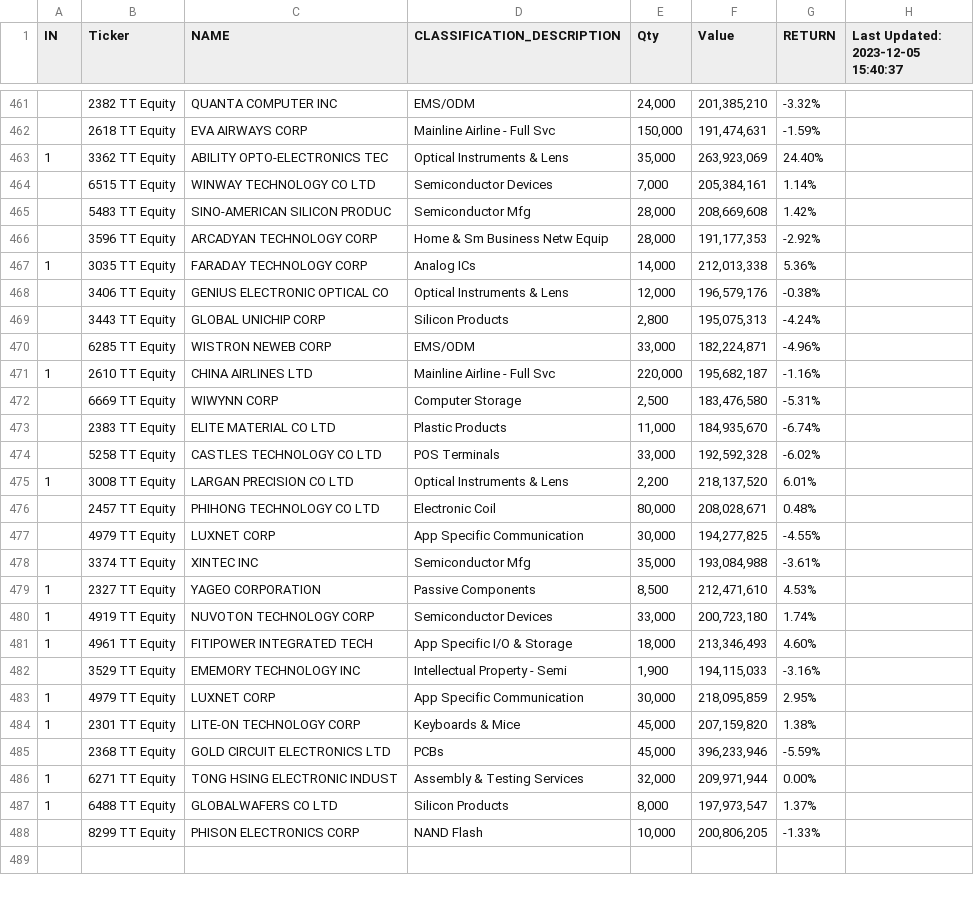
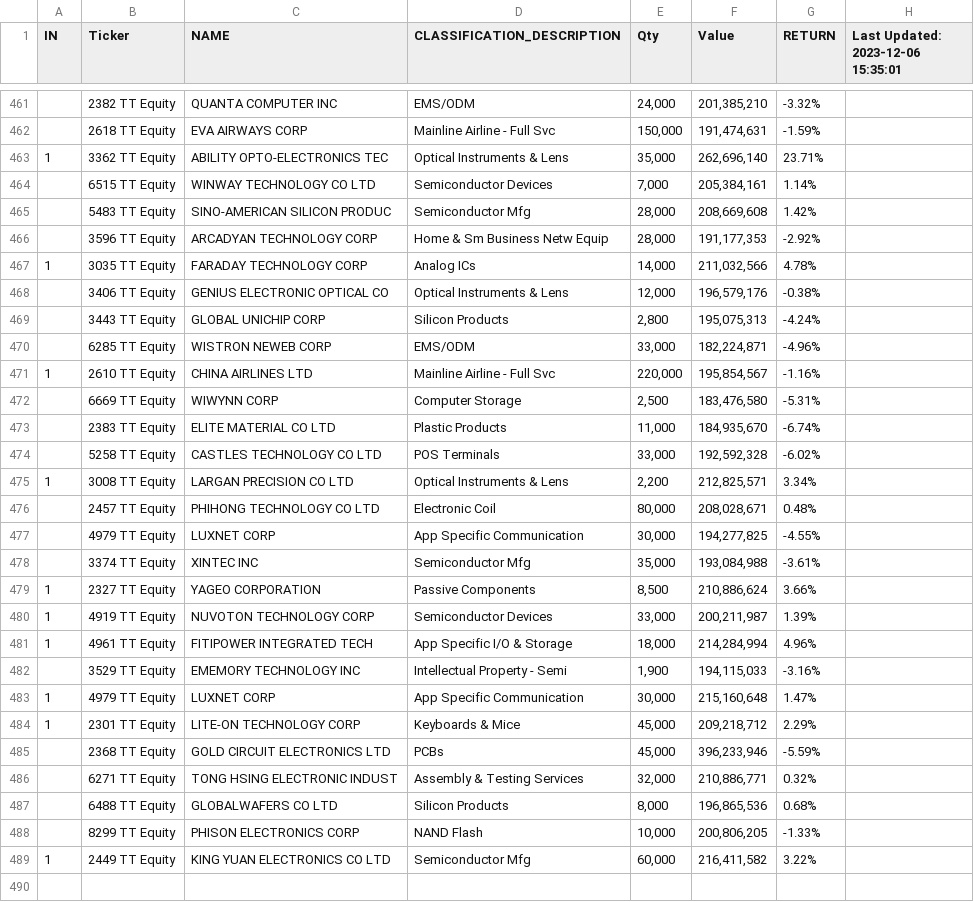
Before and after one commit to jjmerits/Dashboard, a CSV file: dash.csv, drawn as a sheet; only a part is shown, gaps mark what is left out; the diff covers the shown part only.

```diff
--- a/dash.csv
+++ b/dash.csv
@@ -1 +1 @@
-IN,Ticker,NAME,CLASSIFICATION_DESCRIPTION,Qty,Value,RETURN,Last Updated: 2023-12-05 15:40:37
+IN,Ticker,NAME,CLASSIFICATION_DESCRIPTION,Qty,Value,RETURN,Last Updated: 2023-12-06 15:35:01
@@ -462,3 +462,3 @@ IN,Ticker,NAME,CLASSIFICATION_DESCRIPTION,Qty,Value,RETURN,Last Updated: 2023-12
 ,2618 TT Equity,EVA AIRWAYS CORP,Mainline Airline - Full Svc,"150,000","191,474,631",-1.59%,
-1,3362 TT Equity,ABILITY OPTO-ELECTRONICS TEC,Optical Instruments & Lens,"35,000","263,923,069",24.40%,
+1,3362 TT Equity,ABILITY OPTO-ELECTRONICS TEC,Optical Instruments & Lens,"35,000","262,696,140",23.71%,
 ,6515 TT Equity,WINWAY TECHNOLOGY CO LTD,Semiconductor Devices,"7,000","205,384,161",1.14%,
@@ -466,3 +466,3 @@ IN,Ticker,NAME,CLASSIFICATION_DESCRIPTION,Qty,Value,RETURN,Last Updated: 2023-12
 ,3596 TT Equity,ARCADYAN TECHNOLOGY CORP,Home & Sm Business Netw Equip,"28,000","191,177,353",-2.92%,
-1,3035 TT Equity,FARADAY TECHNOLOGY CORP,Analog ICs,"14,000","212,013,338",5.36%,
+1,3035 TT Equity,FARADAY TECHNOLOGY CORP,Analog ICs,"14,000","211,032,566",4.78%,
 ,3406 TT Equity,GENIUS ELECTRONIC OPTICAL CO,Optical Instruments & Lens,"12,000","196,579,176",-0.38%,
@@ -470,3 +470,3 @@ IN,Ticker,NAME,CLASSIFICATION_DESCRIPTION,Qty,Value,RETURN,Last Updated: 2023-12
 ,6285 TT Equity,WISTRON NEWEB CORP,EMS/ODM,"33,000","182,224,871",-4.96%,
-1,2610 TT Equity,CHINA AIRLINES LTD,Mainline Airline - Full Svc,"220,000","195,682,187",-1.16%,
+1,2610 TT Equity,CHINA AIRLINES LTD,Mainline Airline - Full Svc,"220,000","195,854,567",-1.16%,
 ,6669 TT Equity,WIWYNN CORP,Computer Storage,"2,500","183,476,580",-5.31%,
@@ -474,3 +474,3 @@ IN,Ticker,NAME,CLASSIFICATION_DESCRIPTION,Qty,Value,RETURN,Last Updated: 2023-12
 ,5258 TT Equity,CASTLES TECHNOLOGY CO LTD,POS Terminals,"33,000","192,592,328",-6.02%,
-1,3008 TT Equity,LARGAN PRECISION CO LTD,Optical Instruments & Lens,"2,200","218,137,520",6.01%,
+1,3008 TT Equity,LARGAN PRECISION CO LTD,Optical Instruments & Lens,"2,200","212,825,571",3.34%,
 ,2457 TT Equity,PHIHONG TECHNOLOGY CO LTD,Electronic Coil,"80,000","208,028,671",0.48%,
@@ -478,12 +478,13 @@ IN,Ticker,NAME,CLASSIFICATION_DESCRIPTION,Qty,Value,RETURN,Last Updated: 2023-12
 ,3374 TT Equity,XINTEC INC,Semiconductor Mfg,"35,000","193,084,988",-3.61%,
-1,2327 TT Equity,YAGEO CORPORATION,Passive Components,"8,500","212,471,610",4.53%,
-1,4919 TT Equity,NUVOTON TECHNOLOGY CORP,Semiconductor Devices,"33,000","200,723,180",1.74%,
-1,4961 TT Equity,FITIPOWER INTEGRATED TECH,App Specific I/O & Storage,"18,000","213,346,493",4.60%,
+1,2327 TT Equity,YAGEO CORPORATION,Passive Components,"8,500","210,886,624",3.66%,
+1,4919 TT Equity,NUVOTON TECHNOLOGY CORP,Semiconductor Devices,"33,000","200,211,987",1.39%,
+1,4961 TT Equity,FITIPOWER INTEGRATED TECH,App Specific I/O & Storage,"18,000","214,284,994",4.96%,
 ,3529 TT Equity,EMEMORY TECHNOLOGY INC,Intellectual Property - Semi,"1,900","194,115,033",-3.16%,
-1,4979 TT Equity,LUXNET CORP,App Specific Communication,"30,000","218,095,859",2.95%,
-1,2301 TT Equity,LITE-ON TECHNOLOGY CORP,Keyboards & Mice,"45,000","207,159,820",1.38%,
+1,4979 TT Equity,LUXNET CORP,App Specific Communication,"30,000","215,160,648",1.47%,
+1,2301 TT Equity,LITE-ON TECHNOLOGY CORP,Keyboards & Mice,"45,000","209,218,712",2.29%,
 ,2368 TT Equity,GOLD CIRCUIT ELECTRONICS LTD,PCBs,"45,000","396,233,946",-5.59%,
-1,6271 TT Equity,TONG HSING ELECTRONIC INDUST,Assembly & Testing Services,"32,000","209,971,944",0.00%,
-1,6488 TT Equity,GLOBALWAFERS CO LTD,Silicon Products,"8,000","197,973,547",1.37%,
+,6271 TT Equity,TONG HSING ELECTRONIC INDUST,Assembly & Testing Services,"32,000","210,886,771",0.32%,
+,6488 TT Equity,GLOBALWAFERS CO LTD,Silicon Products,"8,000","196,865,536",0.68%,
 ,8299 TT Equity,PHISON ELECTRONICS CORP,NAND Flash,"10,000","200,806,205",-1.33%,
+1,2449 TT Equity,KING YUAN ELECTRONICS CO LTD,Semiconductor Mfg,"60,000","216,411,582",3.22%,
 ,,,,,,,
```
Also changed, not shown: 4 added rows, 4 removed rows and 77 edited cells elsewhere in this file, com.csv.
